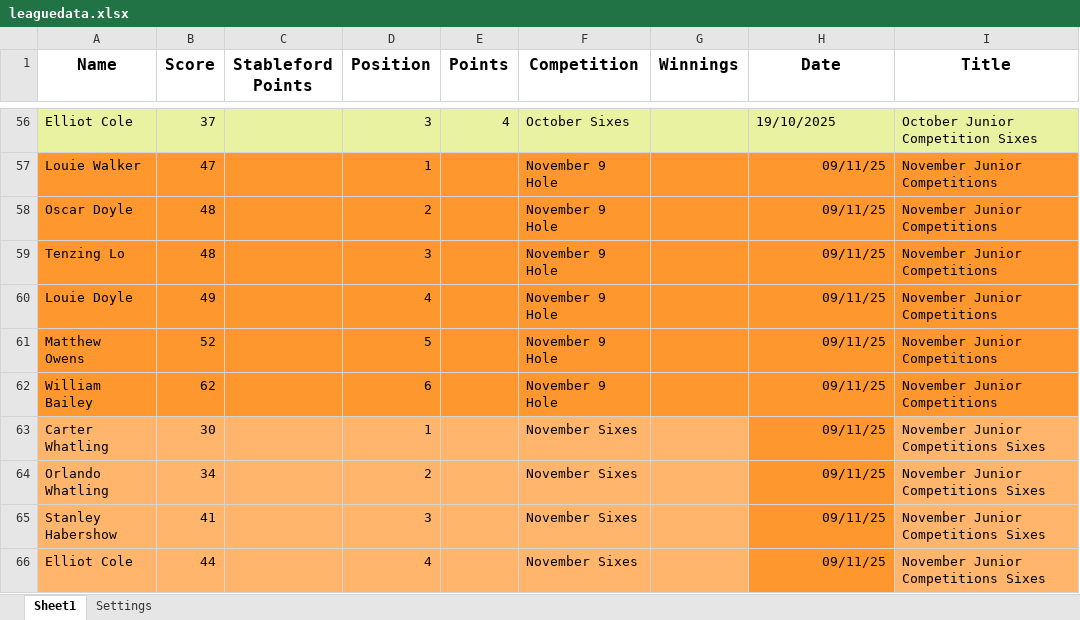
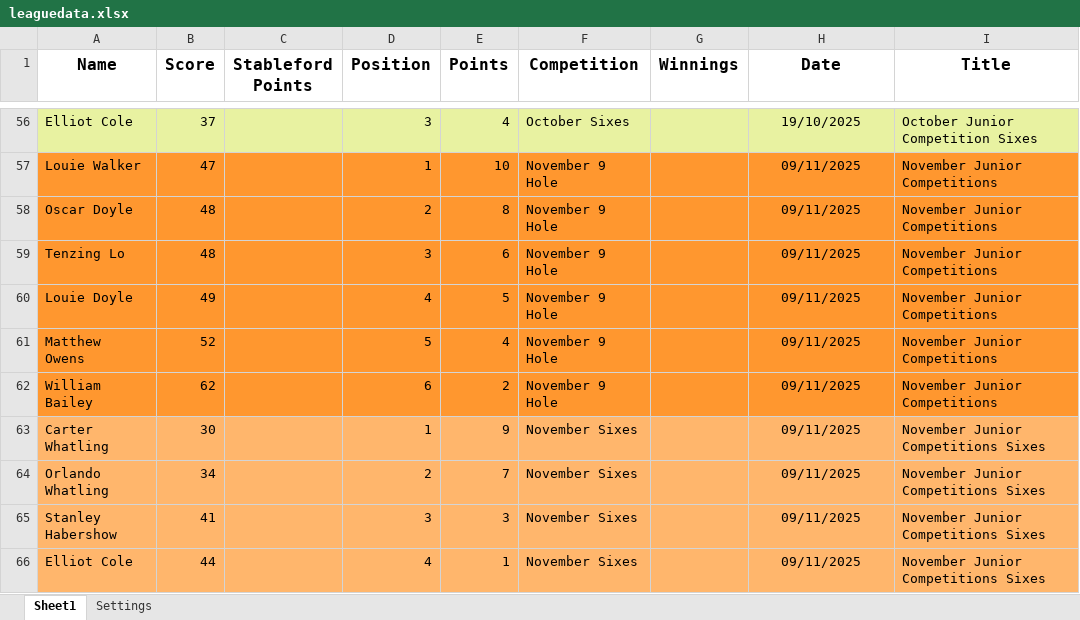
Before and after one commit to CMPtechnik/CheadleGolfAcademy, an Excel workbook: data/leaguedata.xlsx, sheet Sheet1, drawn as a sheet; only a part is shown, gaps mark what is left out; values as stored, in another font and other column widths than the file's, no borders; charts and pictures not drawn; the diff covers the shown part only; the diff names each change by its address in the sheet, - before the commit and + after, or states it on an @@ line.

```diff
--- a/data/leaguedata.xlsx (sheet Sheet1)
+++ b/data/leaguedata.xlsx (sheet Sheet1)
-H56 alignment: left
+H56 alignment: center
-E57 (Points): (empty)
+E57 (Points): 10
-H57:H66 (Date): 09/11/25
+H57:H66 (Date): 09/11/2025
-H57:H66 alignment: right
+H57:H66 alignment: center
-E58 (Points): (empty)
+E58 (Points): 8
-E59 (Points): (empty)
+E59 (Points): 6
-E60 (Points): (empty)
+E60 (Points): 5
-E61 (Points): (empty)
+E61 (Points): 4
-E62 (Points): (empty)
+E62 (Points): 2
-E63 (Points): (empty)
+E63 (Points): 9
-H63:H66 fill: #FF972F
+H63:H66 fill: #FFB66C
-E64 (Points): (empty)
+E64 (Points): 7
-E65 (Points): (empty)
+E65 (Points): 3
-E66 (Points): (empty)
+E66 (Points): 1
```
Also changed, not shown: cell formats elsewhere in this sheet, sheet Settings, 2 other files.
